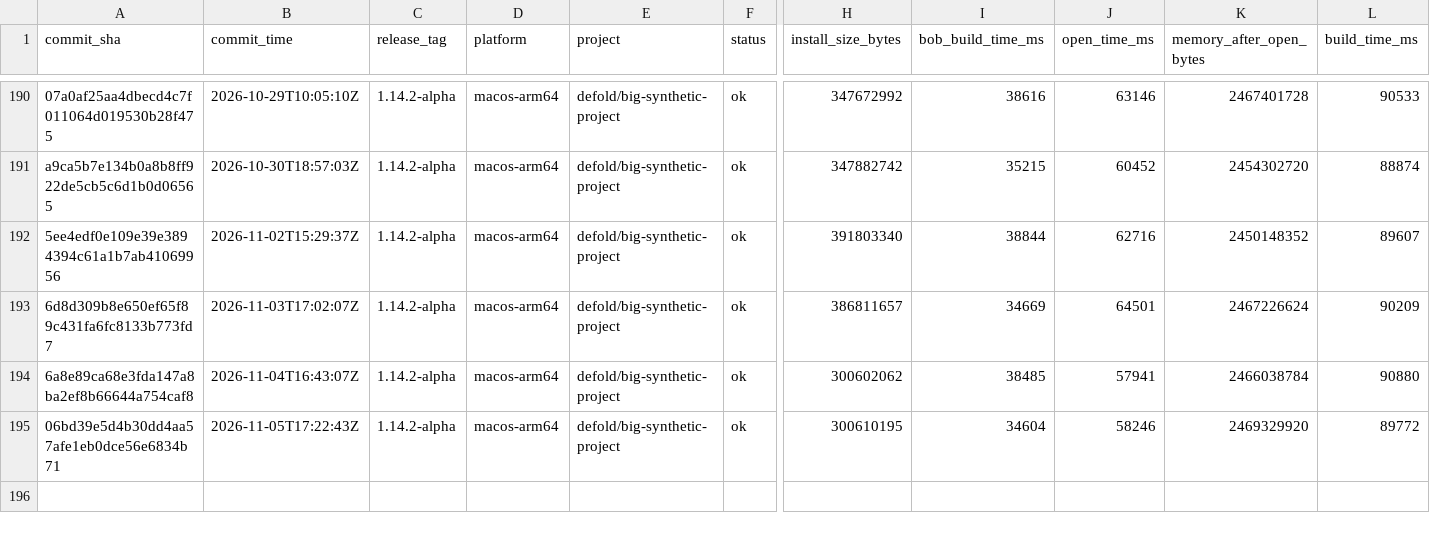
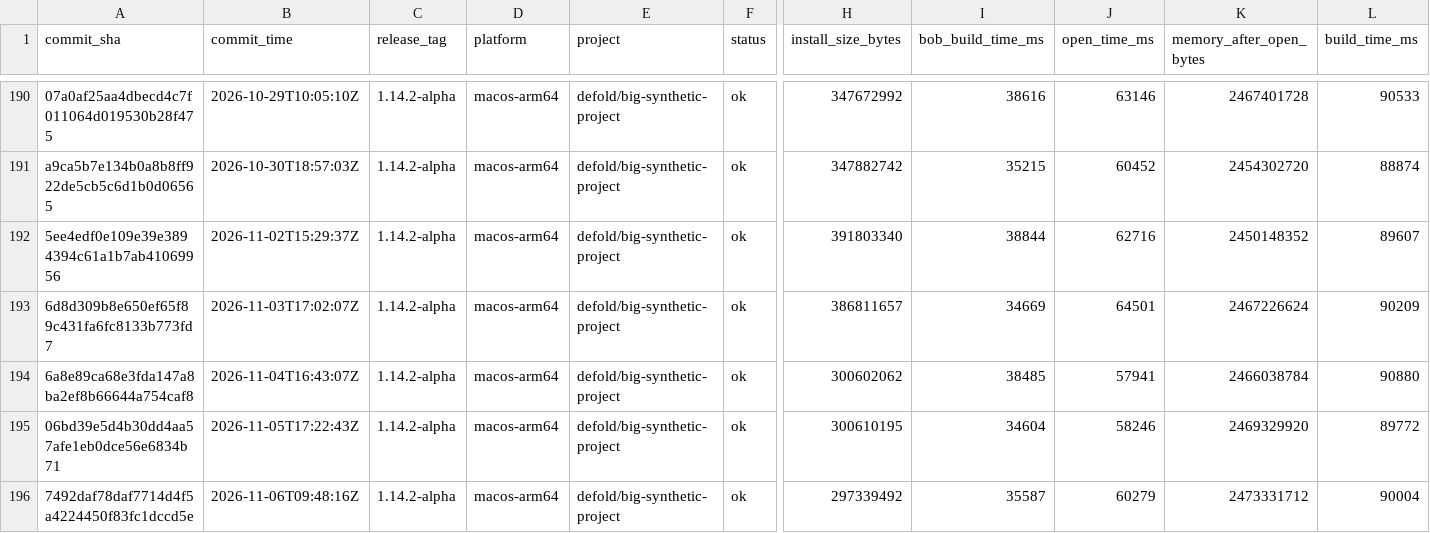
Before and after one commit to defold/tool-metrics, a CSV file: data/metrics.csv, drawn as a sheet; only a part is shown, gaps mark what is left out; rows hold the shown columns only; the diff names each change by its address in the sheet, - before the commit and + after, or states it on an @@ line.

```diff
--- a/data/metrics.csv
+++ b/data/metrics.csv
+row 196: 7492daf78daf7714d4f5a4224450f83fc1dccd5e | 2026-11-06T09:48:16Z | 1.14.2-alpha | macos-arm64 | defold/big-synthetic-project | ok | 297339492 | 35587 | 60279 | 2473331712 | 90004
```
Also changed, not shown: 7 other files.
